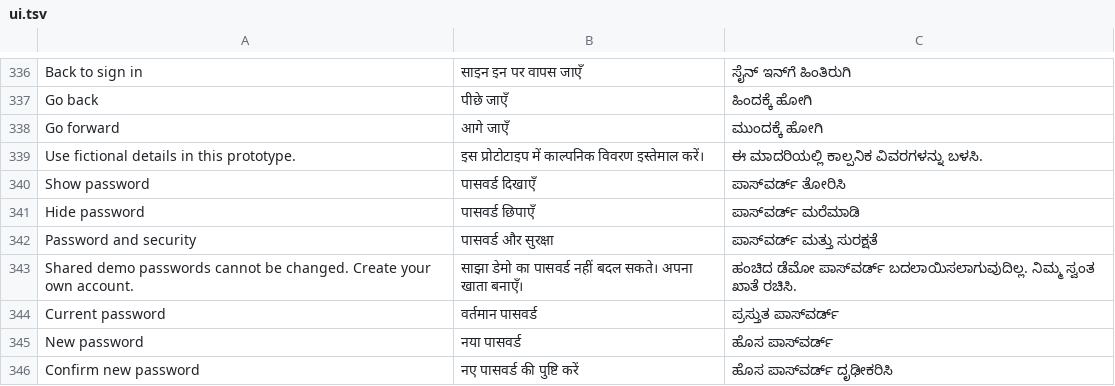
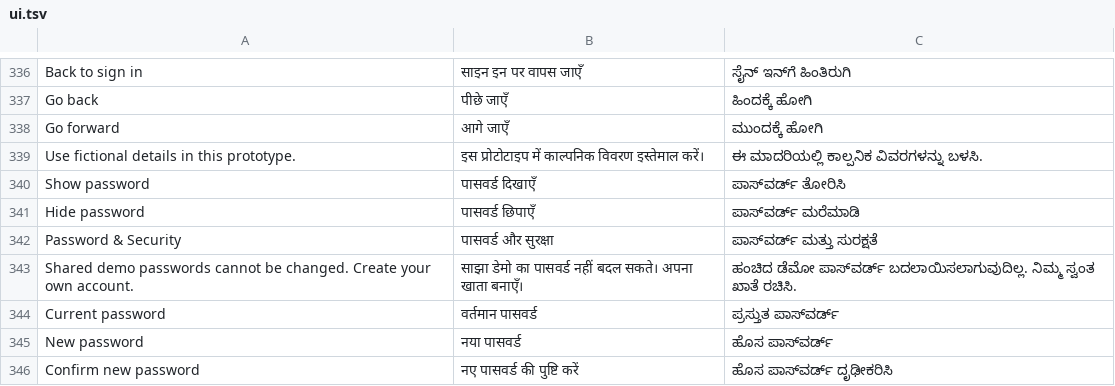
Before and after one commit to priyanshusharan-cmd/health-bridge, a TSV file: frontend/src/locales/ui.tsv, drawn as a sheet; only a part is shown, gaps mark what is left out.

```diff
--- a/frontend/src/locales/ui.tsv
+++ b/frontend/src/locales/ui.tsv
@@ -341,3 +341,3 @@ Show password|पासवर्ड दिखाएँ|ಪಾಸ್‌ವರ್
 Hide password|पासवर्ड छिपाएँ|ಪಾಸ್‌ವರ್ಡ್ ಮರೆಮಾಡಿ
-Password and security|पासवर्ड और सुरक्षा|ಪಾಸ್‌ವರ್ಡ್ ಮತ್ತು ಸುರಕ್ಷತೆ
+Password & Security|पासवर्ड और सुरक्षा|ಪಾಸ್‌ವರ್ಡ್ ಮತ್ತು ಸುರಕ್ಷತೆ
 Shared demo passwords cannot be changed. Create your own account.|साझा डेमो का पासवर्ड नहीं बदल सकते। अपना खाता बनाएँ।|ಹಂಚಿದ ಡೆಮೋ ಪಾಸ್‌ವರ್ಡ್ ಬದಲಾಯಿಸಲಾಗುವುದಿಲ್ಲ. ನಿಮ್ಮ ಸ್ವಂತ ಖಾತೆ ರಚಿಸಿ.
```
Also changed, not shown: 16 other files.
